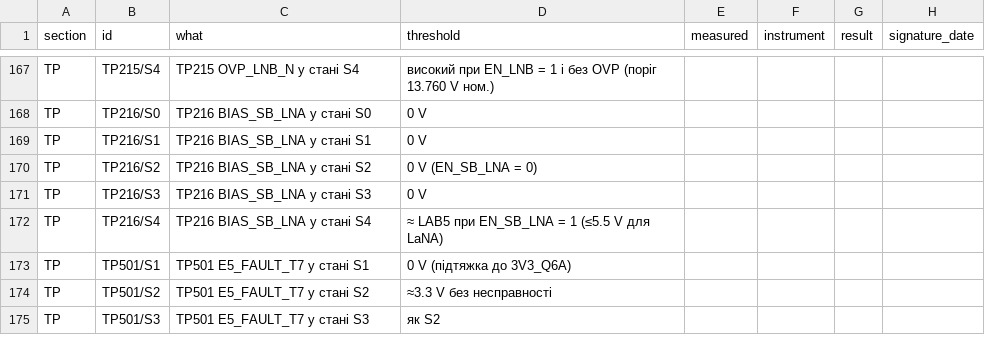
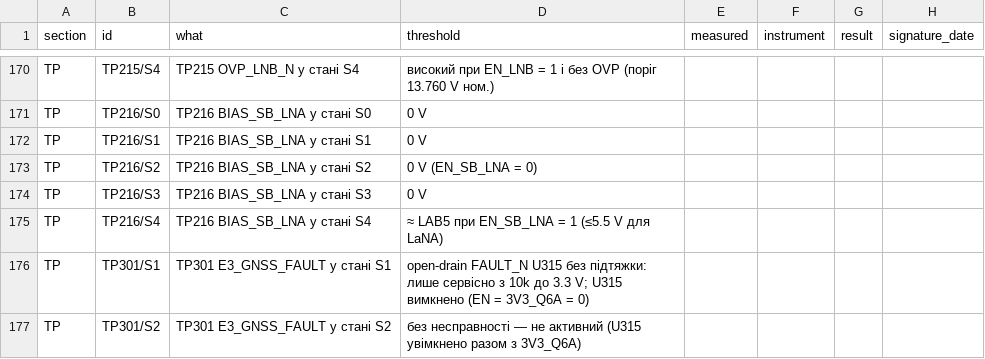
Before and after one commit to lizbeth307/lizbeth307, a CSV file: sat-receiver-audit/build/20-forma-stendu.csv, drawn as a sheet; only a part is shown, gaps mark what is left out; the shorter side is filled out with more unchanged rows; the diff covers the shown part only; the diff names each change by its address in the sheet, - before the commit and + after, or states it on an @@ line.

```diff
--- a/sat-receiver-audit/build/20-forma-stendu.csv
+++ b/sat-receiver-audit/build/20-forma-stendu.csv
+row 176: TP | TP301/S1 | TP301 E3_GNSS_FAULT у стані S1 | open-drain FAULT_N U315 без підтяжки: лише сервісно з 10k до 3.3 V; U315 вимкнено (EN = 3V3_Q6A = 0)
+row 177: TP | TP301/S2 | TP301 E3_GNSS_FAULT у стані S2 | без несправності — не активний (U315 увімкнено разом з 3V3_Q6A)
```
Also changed, not shown: 9 added rows and 5 edited cells elsewhere in this file, 3 other files.
